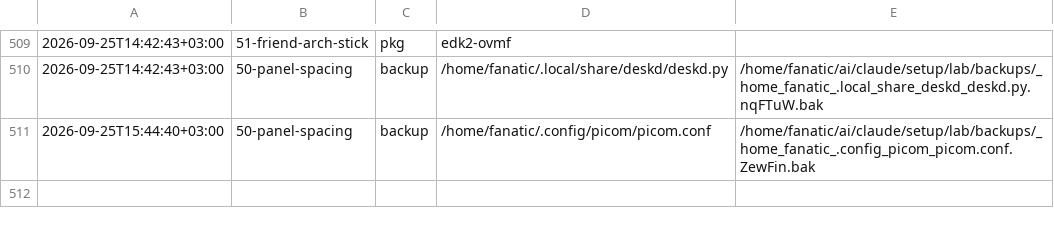
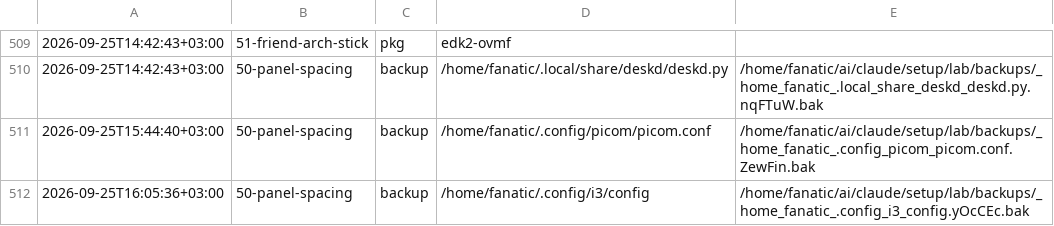
Before and after one commit to Rustam2704/arch-linux-min-setup, a TSV file: lab/journal.tsv, drawn as a sheet; only a part is shown, gaps mark what is left out; the diff names each change by its address in the sheet, - before the commit and + after, or states it on an @@ line.

```diff
--- a/lab/journal.tsv
+++ b/lab/journal.tsv
+row 512: 2026-09-25T16:05:36+03:00 | 50-panel-spacing | backup | /home/fanatic/.config/i3/config | /home/fanatic/ai/claude/setup/lab/backups/_home_fanatic_.config_i3_config.yOcCEc.bak
```
Also changed, not shown: 3 other files.
